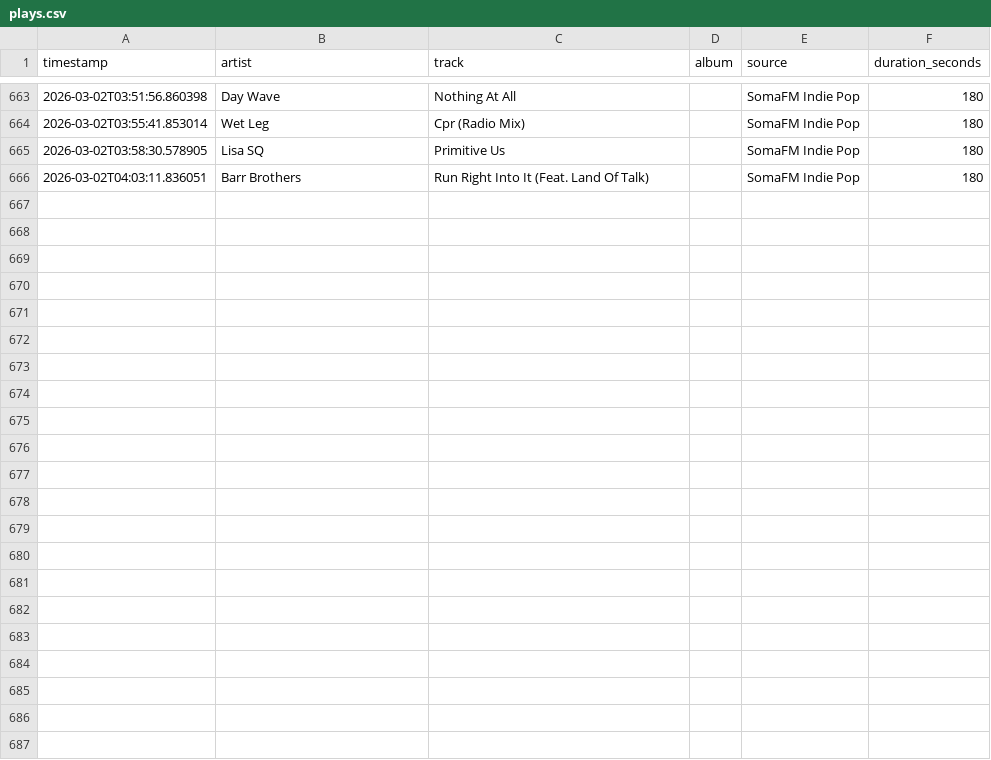
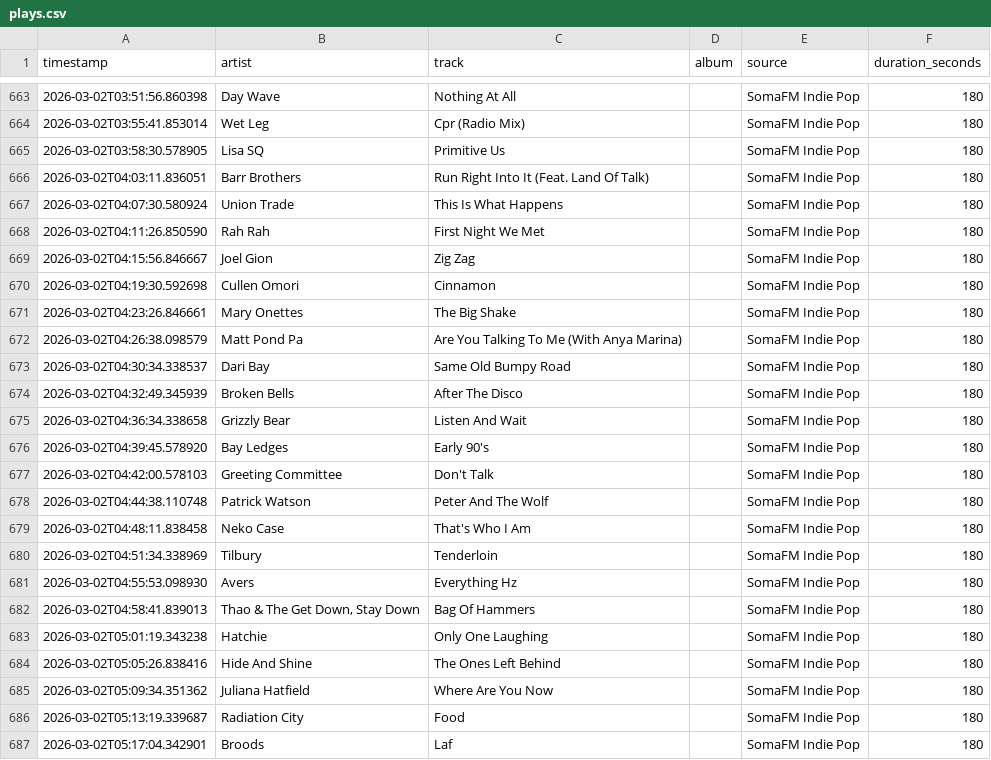
Before and after one commit to yusdesign/trier, a CSV file: music/plays.csv, drawn as a sheet; only a part is shown, gaps mark what is left out.

```diff
--- a/music/plays.csv
+++ b/music/plays.csv
@@ -666 +666,22 @@ timestamp,artist,track,album,source,duration_seconds
 2026-03-02T04:03:11.836051,Barr Brothers,Run Right Into It (Feat. Land Of Talk),,SomaFM Indie Pop,180
+2026-03-02T04:07:30.580924,Union Trade,This Is What Happens,,SomaFM Indie Pop,180
+2026-03-02T04:11:26.850590,Rah Rah,First Night We Met,,SomaFM Indie Pop,180
+2026-03-02T04:15:56.846667,Joel Gion,Zig Zag,,SomaFM Indie Pop,180
+2026-03-02T04:19:30.592698,Cullen Omori,Cinnamon,,SomaFM Indie Pop,180
+2026-03-02T04:23:26.846661,Mary Onettes,The Big Shake,,SomaFM Indie Pop,180
+2026-03-02T04:26:38.098579,Matt Pond Pa,Are You Talking To Me (With Anya Marina),,SomaFM Indie Pop,180
+2026-03-02T04:30:34.338537,Dari Bay,Same Old Bumpy Road,,SomaFM Indie Pop,180
+2026-03-02T04:32:49.345939,Broken Bells,After The Disco,,SomaFM Indie Pop,180
+2026-03-02T04:36:34.338658,Grizzly Bear,Listen And Wait,,SomaFM Indie Pop,180
+2026-03-02T04:39:45.578920,Bay Ledges,Early 90's,,SomaFM Indie Pop,180
+2026-03-02T04:42:00.578103,Greeting Committee,Don't Talk,,SomaFM Indie Pop,180
+2026-03-02T04:44:38.110748,Patrick Watson,Peter And The Wolf,,SomaFM Indie Pop,180
+2026-03-02T04:48:11.838458,Neko Case,That's Who I Am,,SomaFM Indie Pop,180
+2026-03-02T04:51:34.338969,Tilbury,Tenderloin,,SomaFM Indie Pop,180
+2026-03-02T04:55:53.098930,Avers,Everything Hz,,SomaFM Indie Pop,180
+2026-03-02T04:58:41.839013,"Thao & The Get Down, Stay Down",Bag Of Hammers,,SomaFM Indie Pop,180
+2026-03-02T05:01:19.343238,Hatchie,Only One Laughing,,SomaFM Indie Pop,180
+2026-03-02T05:05:26.838416,Hide And Shine,The Ones Left Behind,,SomaFM Indie Pop,180
+2026-03-02T05:09:34.351362,Juliana Hatfield,Where Are You Now,,SomaFM Indie Pop,180
+2026-03-02T05:13:19.339687,Radiation City,Food,,SomaFM Indie Pop,180
+2026-03-02T05:17:04.342901,Broods,Laf,,SomaFM Indie Pop,180
```
Also changed, not shown: data/transactions.csv, 6 other files.
